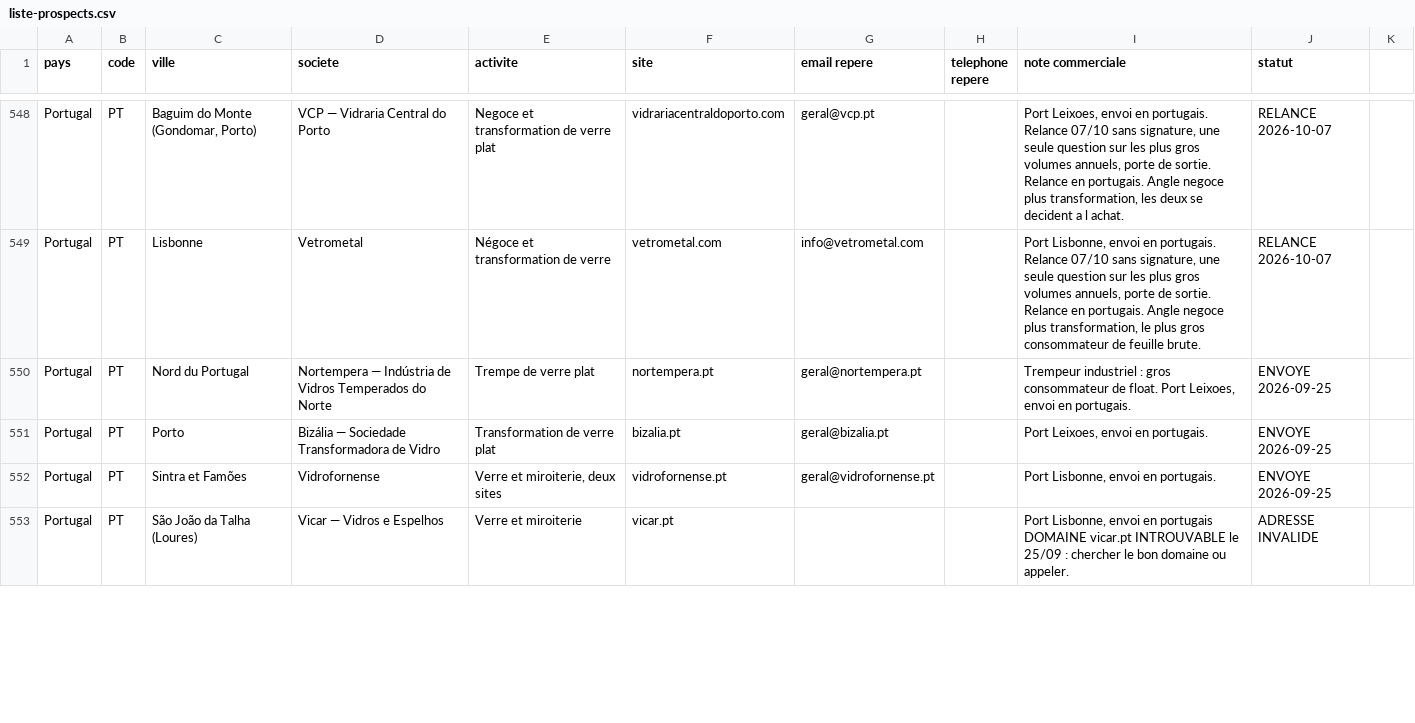
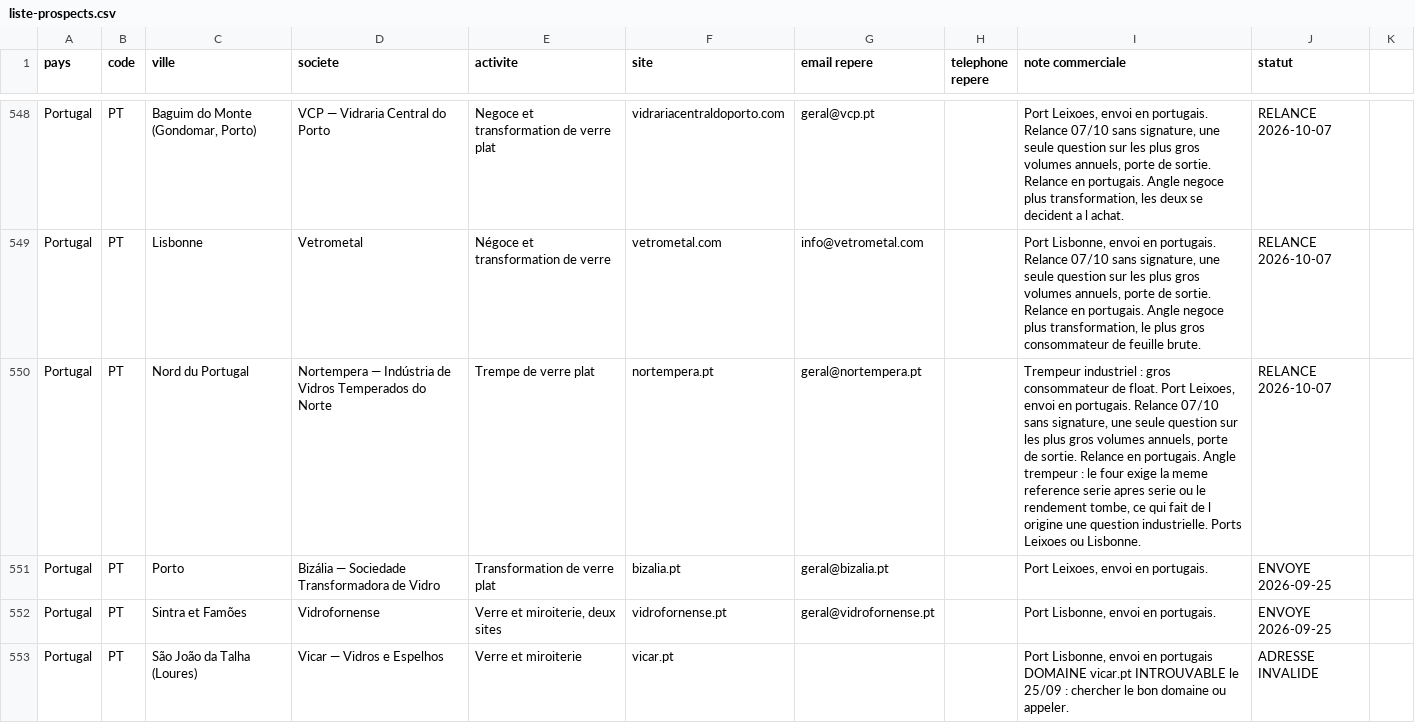
Before and after one commit to dgjmfrbv4k-lab/NOXEM-GROUP, a CSV file: campagne-conteneur-20-open-top/prospection/liste-prospects.csv, drawn as a sheet; only a part is shown, gaps mark what is left out; the diff covers the shown part only.

```diff
--- a/campagne-conteneur-20-open-top/prospection/liste-prospects.csv
+++ b/campagne-conteneur-20-open-top/prospection/liste-prospects.csv
@@ -549,3 +549,3 @@ Portugal;PT;Baguim do Monte (Gondomar, Porto);VCP — Vidraria Central do Porto;
 Portugal;PT;Lisbonne;Vetrometal;Négoce et transformation de verre;vetrometal.com;info@vetrometal.com;;Port Lisbonne, envoi en portugais. Relance 07/10 sans signature, une seule question sur les plus gros volumes annuels, porte de sortie. Relance en portugais. Angle negoce plus transformation, le plus gros consommateur de feuille brute.;RELANCE 2026-10-07
-Portugal;PT;Nord du Portugal;Nortempera — Indústria de Vidros Temperados do Norte;Trempe de verre plat;nortempera.pt;geral@nortempera.pt;;Trempeur industriel : gros consommateur de float. Port Leixoes, envoi en portugais.;ENVOYE 2026-09-25
+Portugal;PT;Nord du Portugal;Nortempera — Indústria de Vidros Temperados do Norte;Trempe de verre plat;nortempera.pt;geral@nortempera.pt;;Trempeur industriel : gros consommateur de float. Port Leixoes, envoi en portugais. Relance 07/10 sans signature, une seule question sur les plus gros volumes annuels, porte de sortie. Relance en portugais. Angle trempeur : le four exige la meme reference serie apres serie ou le rendement tombe, ce qui fait de l origine une question industrielle. Ports Leixoes ou Lisbonne.;RELANCE 2026-10-07
 Portugal;PT;Porto;Bizália — Sociedade Transformadora de Vidro;Transformation de verre plat;bizalia.pt;geral@bizalia.pt;;Port Leixoes, envoi en portugais.;ENVOYE 2026-09-25
```
Also changed, not shown: 18 edited cells elsewhere in this file.
